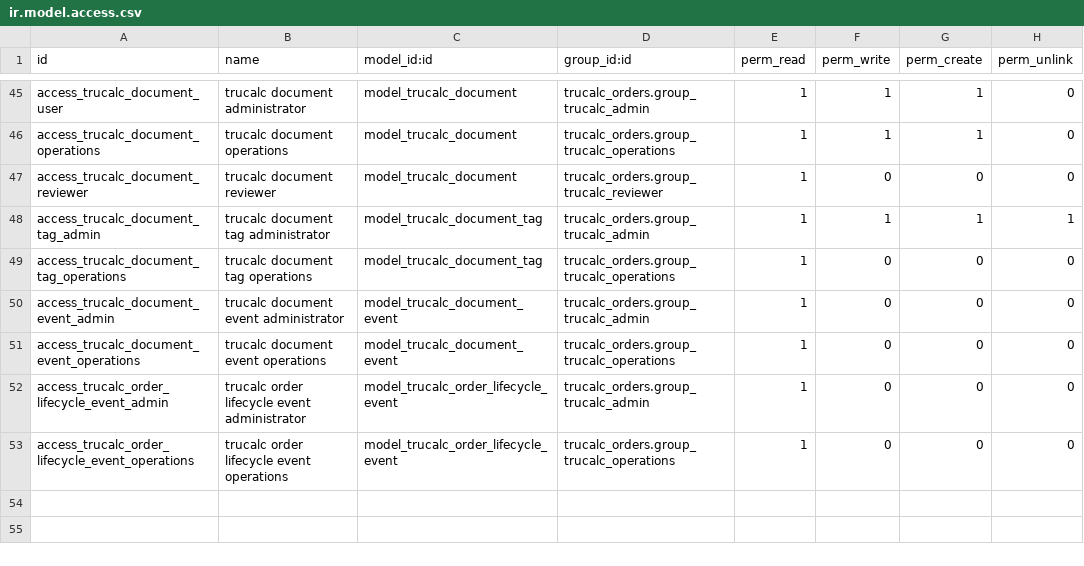
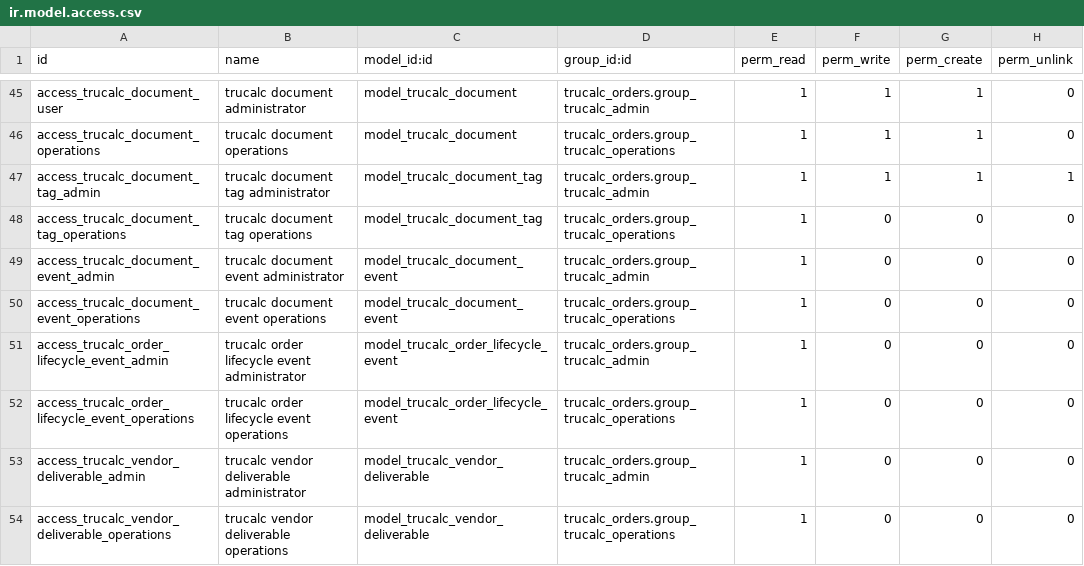
Before and after one commit to tnfirstflight-art/trucalc_orders, a CSV file: security/ir.model.access.csv, drawn as a sheet; only a part is shown, gaps mark what is left out.

Commit message:
Pass 4D.2: add controlled vendor deliverables

```diff
--- a/security/ir.model.access.csv
+++ b/security/ir.model.access.csv
@@ -46,3 +46,2 @@ access_trucalc_document_user,trucalc document administrator,model_trucalc_docume
 access_trucalc_document_operations,trucalc document operations,model_trucalc_document,trucalc_orders.group_trucalc_operations,1,1,1,0
-access_trucalc_document_reviewer,trucalc document reviewer,model_trucalc_document,trucalc_orders.group_trucalc_reviewer,1,0,0,0
 access_trucalc_document_tag_admin,trucalc document tag administrator,model_trucalc_document_tag,trucalc_orders.group_trucalc_admin,1,1,1,1
@@ -53 +52,3 @@ access_trucalc_order_lifecycle_event_admin,trucalc order lifecycle event adminis
 access_trucalc_order_lifecycle_event_operations,trucalc order lifecycle event operations,model_trucalc_order_lifecycle_event,trucalc_orders.group_trucalc_operations,1,0,0,0
+access_trucalc_vendor_deliverable_admin,trucalc vendor deliverable administrator,model_trucalc_vendor_deliverable,trucalc_orders.group_trucalc_admin,1,0,0,0
+access_trucalc_vendor_deliverable_operations,trucalc vendor deliverable operations,model_trucalc_vendor_deliverable,trucalc_orders.group_trucalc_operations,1,0,0,0
```
Also changed, not shown: 28 other files.
